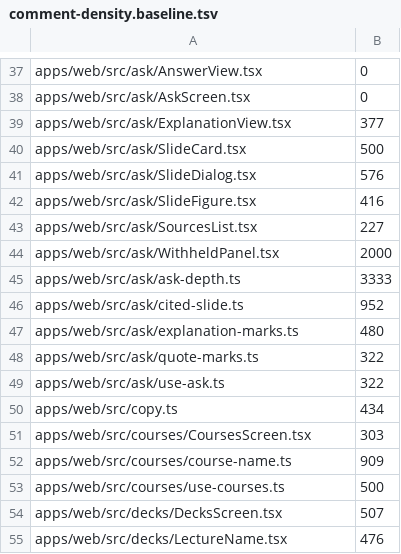
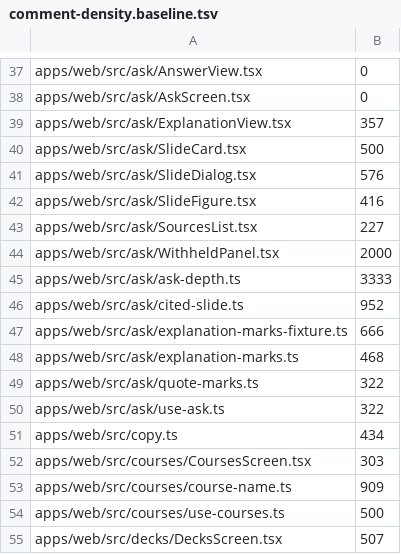
Before and after one commit to TomBennett-Lloyd/cram.ai, a TSV file: .claude/comment-density.baseline.tsv, drawn as a sheet; only a part is shown, gaps mark what is left out; the shorter side is filled out with more unchanged rows.

```diff
--- a/.claude/comment-density.baseline.tsv
+++ b/.claude/comment-density.baseline.tsv
@@ -38,3 +38,3 @@ apps/web/src/ask/AnswerView.tsx	0
 apps/web/src/ask/AskScreen.tsx	0
-apps/web/src/ask/ExplanationView.tsx	377
+apps/web/src/ask/ExplanationView.tsx	357
 apps/web/src/ask/SlideCard.tsx	500
@@ -46,3 +46,4 @@ apps/web/src/ask/ask-depth.ts	3333
 apps/web/src/ask/cited-slide.ts	952
-apps/web/src/ask/explanation-marks.ts	480
+apps/web/src/ask/explanation-marks-fixture.ts	666
+apps/web/src/ask/explanation-marks.ts	468
 apps/web/src/ask/quote-marks.ts	322
```
Also changed, not shown: 10 other files.
